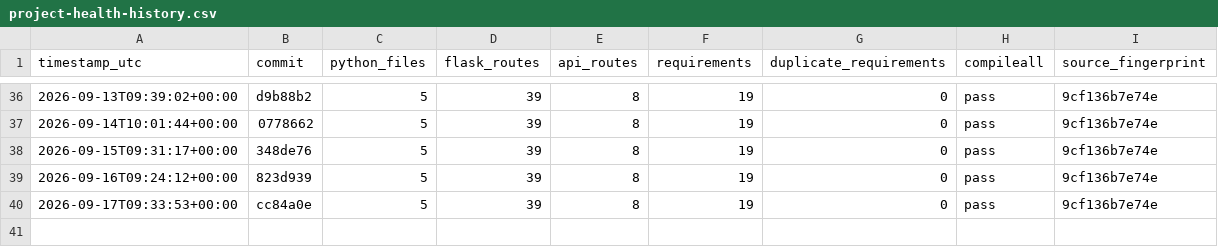
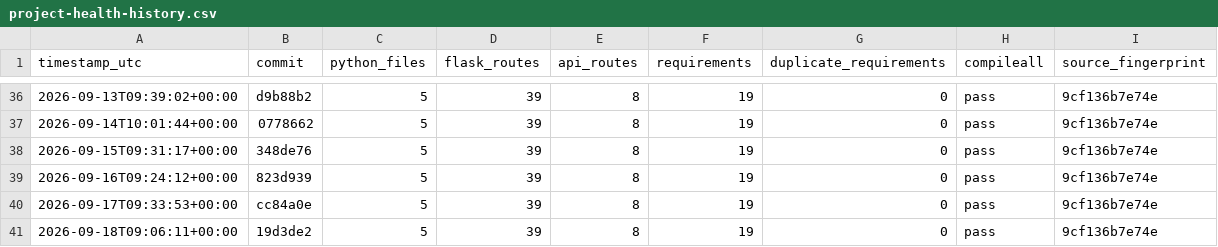
Before and after one commit to Adityism/CAI, a CSV file: reports/project-health-history.csv, drawn as a sheet; only a part is shown, gaps mark what is left out.

Commit message:
chore(health): record daily CAI project health

```diff
--- a/reports/project-health-history.csv
+++ b/reports/project-health-history.csv
@@ -40 +40,2 @@ timestamp_utc,commit,python_files,flask_routes,api_routes,requirements,duplicate
 2026-09-17T09:33:53+00:00,cc84a0e,5,39,8,19,0,pass,9cf136b7e74e
+2026-09-18T09:06:11+00:00,19d3de2,5,39,8,19,0,pass,9cf136b7e74e
```
Also changed, not shown: 1 other file.
